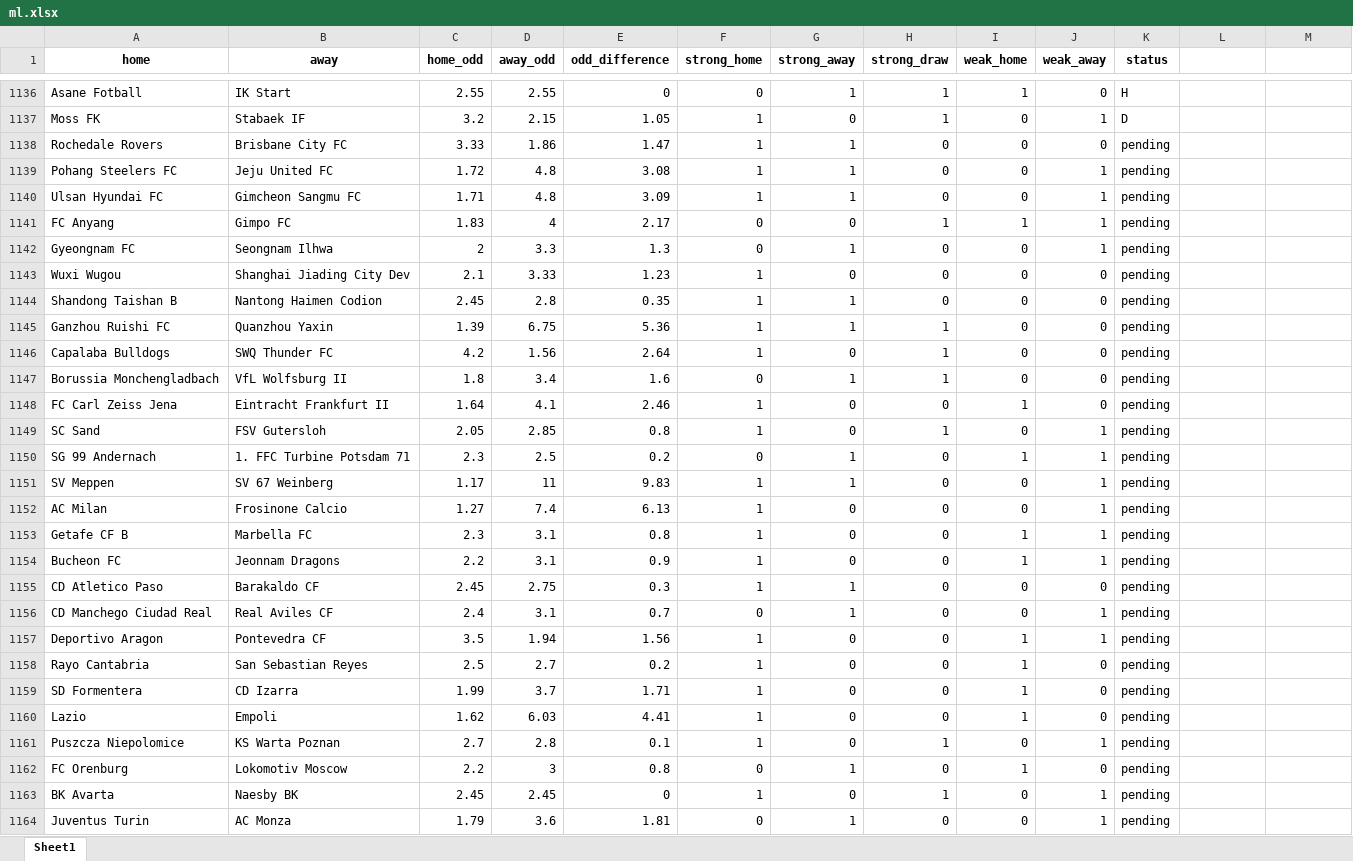
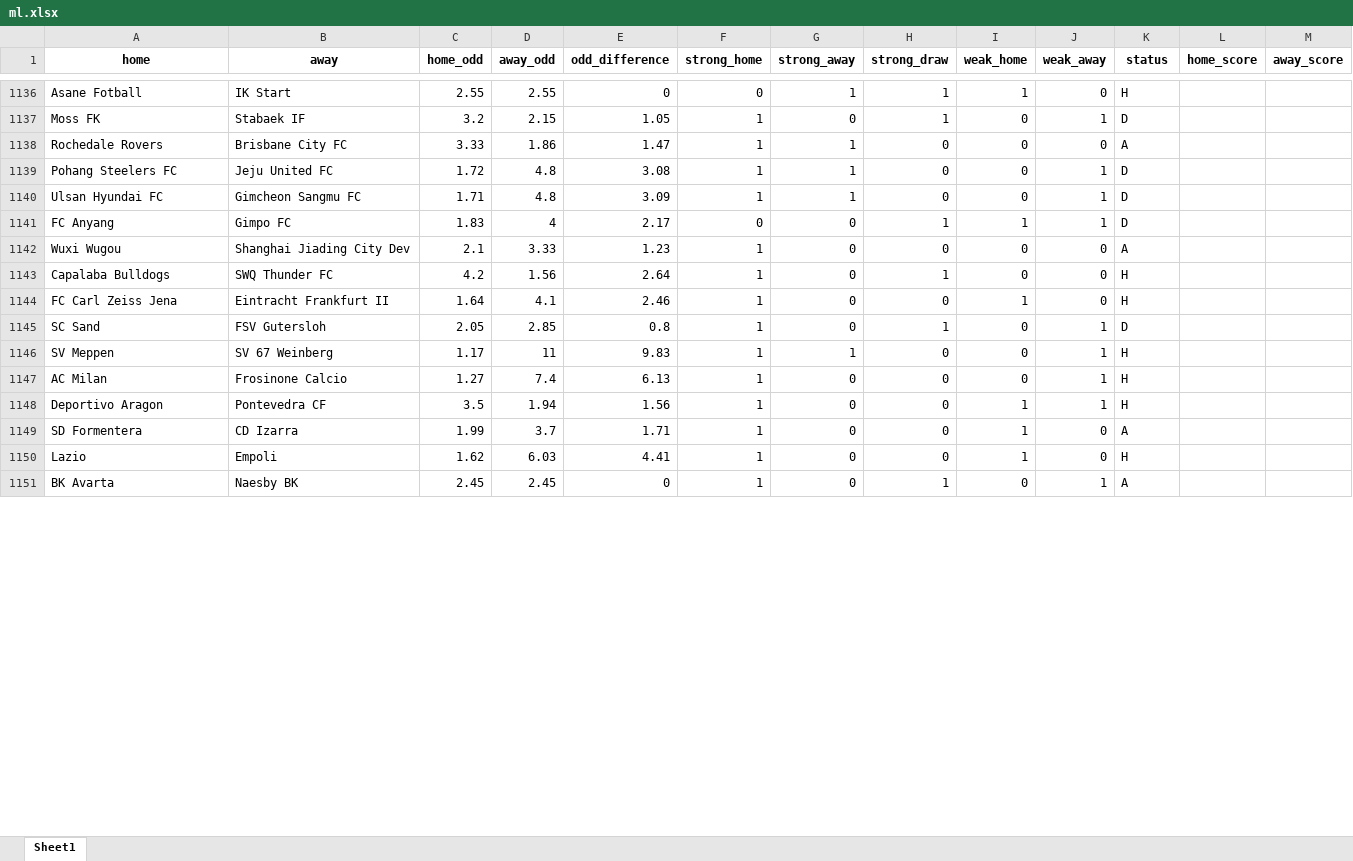
Before and after one commit to jbadonai/betting-predictions, an Excel workbook: bak/ml.xlsx, sheet Sheet1, drawn as a sheet; only a part is shown, gaps mark what is left out; values as stored, in another font and other column widths than the file's, no borders; removed rows and columns are numbered as before the commit, all else as after; the diff covers the shown part only; the diff names each change by its address in the sheet, - before the commit and + after, or states it on an @@ line.

```diff
--- a/bak/ml.xlsx (sheet Sheet1)
+++ b/bak/ml.xlsx (sheet Sheet1)
-L1: (empty)
+L1: home_score
-M1: (empty)
+M1: away_score
-K1138 (status): pending
+K1138 (status): A
-K1139:K1141 (status): pending
+K1139:K1141 (status): D
-row 1142: Gyeongnam FC | Seongnam Ilhwa | 2 | 3.3 | 1.3 | 0 | 1 | 0 | 0 | 1 | pending
-K1142 (status): pending
+K1142 (status): A
-row 1144: Shandong Taishan B | Nantong Haimen Codion | 2.45 | 2.8 | 0.35 | 1 | 1 | 0 | 0 | 0 | pending
-row 1145: Ganzhou Ruishi FC | Quanzhou Yaxin | 1.39 | 6.75 | 5.36 | 1 | 1 | 1 | 0 | 0 | pending
-K1143 (status): pending
+K1143 (status): H
-row 1147: Borussia Monchengladbach | VfL Wolfsburg II | 1.8 | 3.4 | 1.6 | 0 | 1 | 1 | 0 | 0 | pending
-K1144 (status): pending
+K1144 (status): H
-K1145 (status): pending
+K1145 (status): D
-row 1150: SG 99 Andernach | 1. FFC Turbine Potsdam 71 | 2.3 | 2.5 | 0.2 | 0 | 1 | 0 | 1 | 1 | pending
-K1146:K1147 (status): pending
+K1146:K1147 (status): H
-row 1153: Getafe CF B | Marbella FC | 2.3 | 3.1 | 0.8 | 1 | 0 | 0 | 1 | 1 | pending
-row 1154: Bucheon FC | Jeonnam Dragons | 2.2 | 3.1 | 0.9 | 1 | 0 | 0 | 1 | 1 | pending
-row 1155: CD Atletico Paso | Barakaldo CF | 2.45 | 2.75 | 0.3 | 1 | 1 | 0 | 0 | 0 | pending
-row 1156: CD Manchego Ciudad Real | Real Aviles CF | 2.4 | 3.1 | 0.7 | 0 | 1 | 0 | 0 | 1 | pending
-K1148 (status): pending
+K1148 (status): H
-row 1158: Rayo Cantabria | San Sebastian Reyes | 2.5 | 2.7 | 0.2 | 1 | 0 | 0 | 1 | 0 | pending
-K1149 (status): pending
+K1149 (status): A
-K1150 (status): pending
+K1150 (status): H
-row 1161: Puszcza Niepolomice | KS Warta Poznan | 2.7 | 2.8 | 0.1 | 1 | 0 | 1 | 0 | 1 | pending
-row 1162: FC Orenburg | Lokomotiv Moscow | 2.2 | 3 | 0.8 | 0 | 1 | 0 | 1 | 0 | pending
-K1151 (status): pending
+K1151 (status): A
-row 1164: Juventus Turin | AC Monza | 1.79 | 3.6 | 1.81 | 0 | 1 | 0 | 0 | 1 | pending
```
Also changed, not shown: 16 added rows, 71 removed rows and 24 edited cells elsewhere in this sheet, bak/ml2.xlsx, bak/ml_fb.xlsx, 54 other files.
